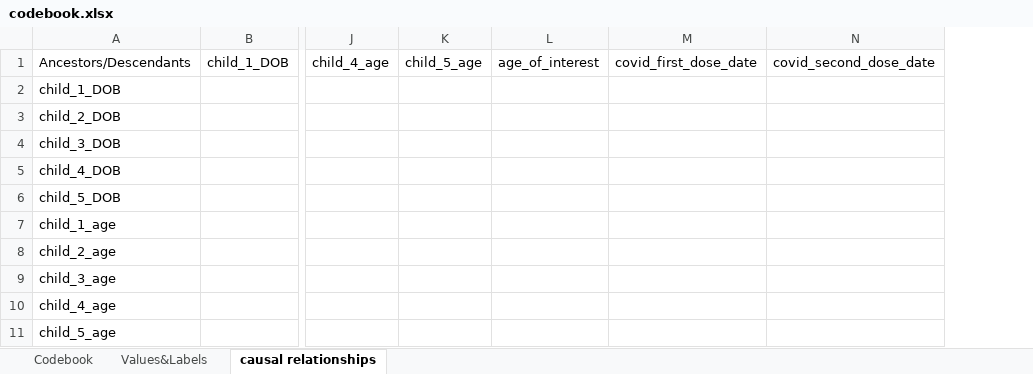
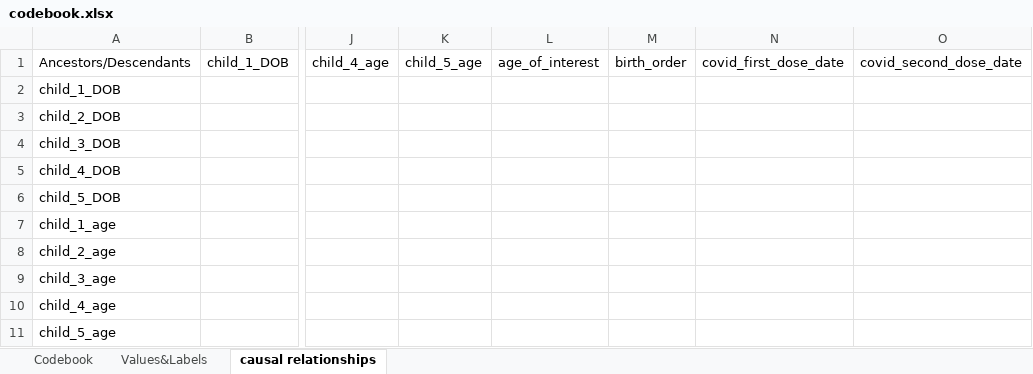
Before and after one commit to tommybobberson/vaccination_uptake_jacsis2023, an Excel workbook: Data/JACSIS2023/processed/codebook.xlsx, sheet causal relationships, drawn as a sheet; only a part is shown, gaps mark what is left out; values as stored, in another font and other column widths than the file's, no borders; conditional formats not drawn; the diff covers the shown part only; the diff names each change by its address in the sheet, - before the commit and + after, or states it on an @@ line.

Commit message:
add (manymany files) added a variable representing the birth order of the child of interest. And included the necessary documentation in addition to code to visualise its relationship with uptake

```diff
--- a/Data/JACSIS2023/processed/codebook.xlsx (sheet causal relationships)
+++ b/Data/JACSIS2023/processed/codebook.xlsx (sheet causal relationships)
+column M, row 1: birth_order
```
Also changed, not shown: 2 added rows, 1 edited cell and cell formats elsewhere in this sheet, sheet Values&Labels, sheet Codebook, 8 other files.
